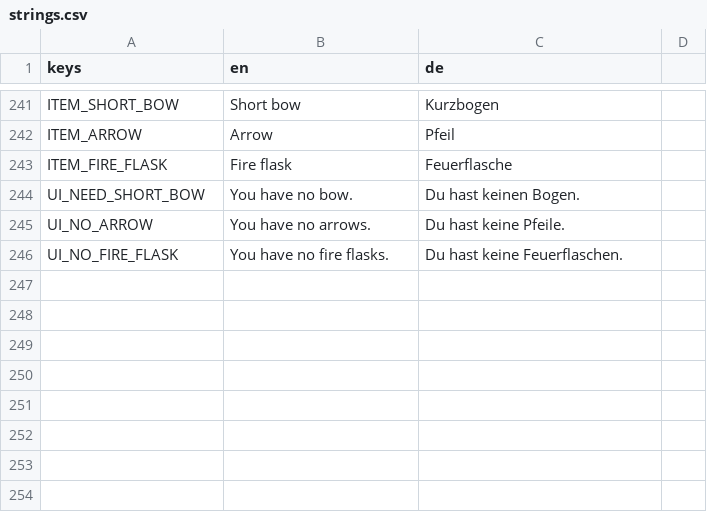
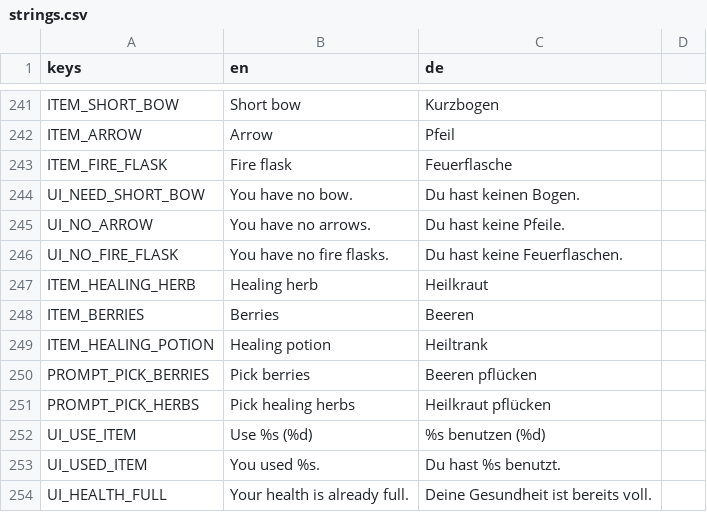
Before and after one commit to Gamperle/Erlenfall, a CSV file: localization/strings.csv, drawn as a sheet; only a part is shown, gaps mark what is left out.

```diff
--- a/localization/strings.csv
+++ b/localization/strings.csv
@@ -252 +252,9 @@ UI_NO_ARROW,You have no arrows.,Du hast keine Pfeile.
 UI_NO_FIRE_FLASK,You have no fire flasks.,Du hast keine Feuerflaschen.
+ITEM_HEALING_HERB,Healing herb,Heilkraut
+ITEM_BERRIES,Berries,Beeren
+ITEM_HEALING_POTION,Healing potion,Heiltrank
+PROMPT_PICK_BERRIES,Pick berries,Beeren pflücken
+PROMPT_PICK_HERBS,Pick healing herbs,Heilkraut pflücken
+UI_USE_ITEM,Use %s (%d),%s benutzen (%d)
+UI_USED_ITEM,You used %s.,Du hast %s benutzt.
+UI_HEALTH_FULL,Your health is already full.,Deine Gesundheit ist bereits voll.
```
Also changed, not shown: 10 other files.
